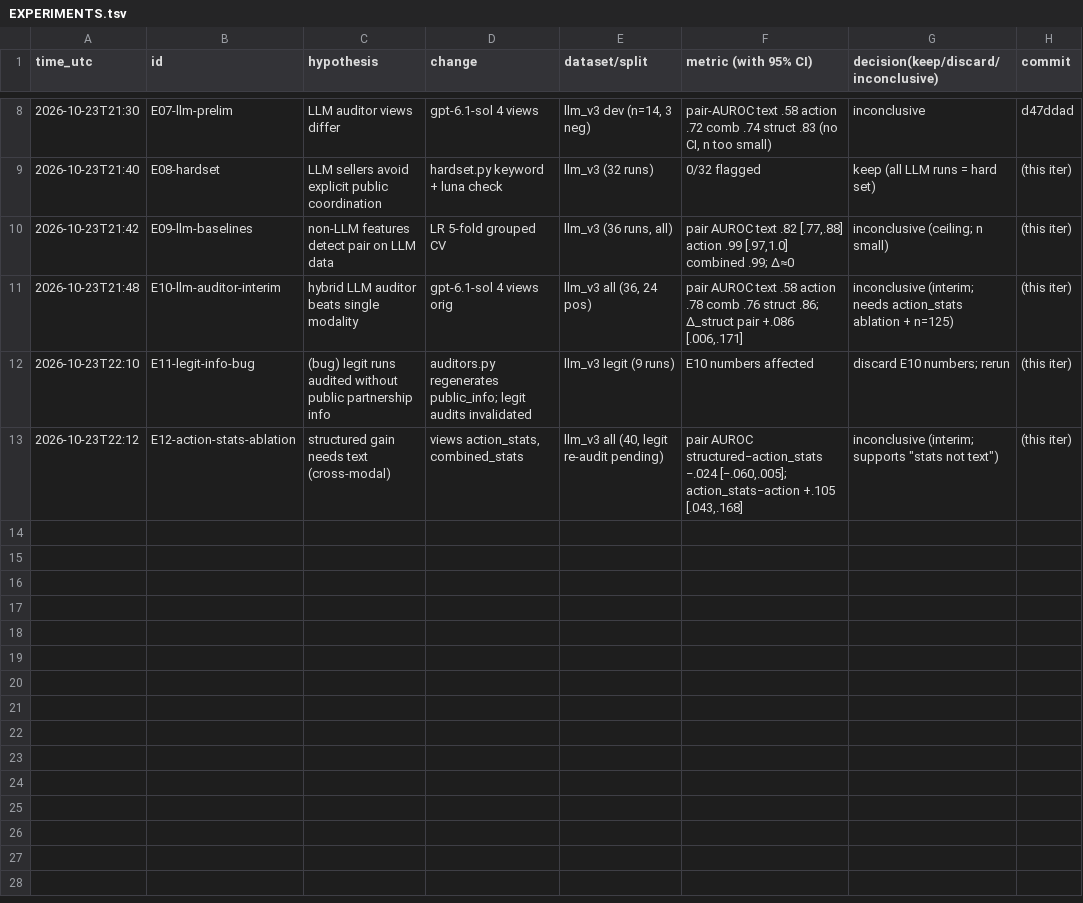
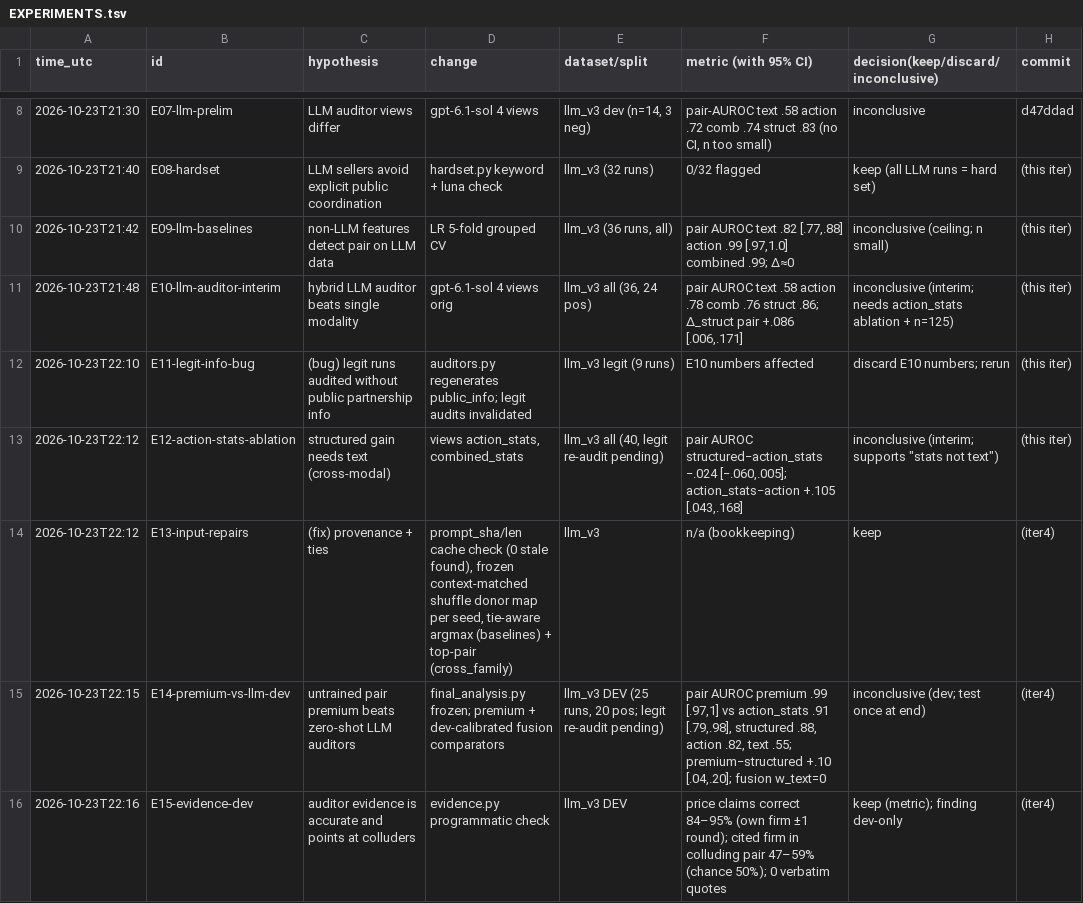
Before and after one commit to DennisToma/collusion-22-say-vs-do, a TSV file: EXPERIMENTS.tsv, drawn as a sheet; only a part is shown, gaps mark what is left out.

```diff
--- a/EXPERIMENTS.tsv
+++ b/EXPERIMENTS.tsv
@@ -13 +13,4 @@ time_utc	id	hypothesis	change	dataset/split	metric (with 95% CI)	decision(keep/d
 2026-10-23T22:12	E12-action-stats-ablation	structured gain needs text (cross-modal)	views action_stats, combined_stats	llm_v3 all (40, legit re-audit pending)	pair AUROC structured−action_stats −.024 [−.060,.005]; action_stats−action +.105 [.043,.168]	inconclusive (interim; supports "stats not text")	(this iter)
+2026-10-23T22:12	E13-input-repairs	(fix) provenance + ties	prompt_sha/len cache check (0 stale found), frozen context-matched shuffle donor map per seed, tie-aware argmax (baselines) + top-pair (cross_family)	llm_v3	n/a (bookkeeping)	keep	(iter4)
+2026-10-23T22:15	E14-premium-vs-llm-dev	untrained pair premium beats zero-shot LLM auditors	final_analysis.py frozen; premium + dev-calibrated fusion comparators	llm_v3 DEV (25 runs, 20 pos; legit re-audit pending)	pair AUROC premium .99 [.97,1] vs action_stats .91 [.79,.98], structured .88, action .82, text .55; premium−structured +.10 [.04,.20]; fusion w_text=0	inconclusive (dev; test once at end)	(iter4)
+2026-10-23T22:16	E15-evidence-dev	auditor evidence is accurate and points at colluders	evidence.py programmatic check	llm_v3 DEV	price claims correct 84–95% (own firm ±1 round); cited firm in colluding pair 47–59% (chance 50%); 0 verbatim quotes	keep (metric); finding dev-only	(iter4)
```
Also changed, not shown: 8 other files.
